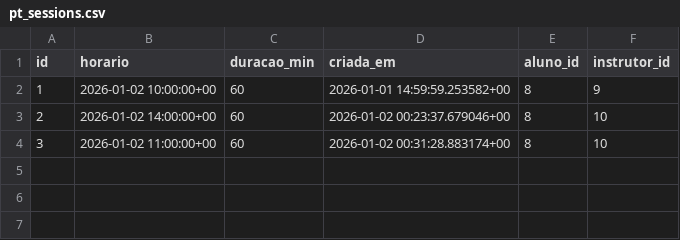
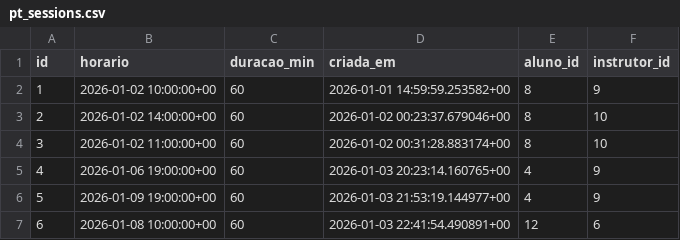
Before and after one commit to carolinaantunes03/gym-webapp, a CSV file: core/data/pt_sessions.csv, drawn as a sheet.

```diff
--- a/core/data/pt_sessions.csv
+++ b/core/data/pt_sessions.csv
@@ -4 +4,4 @@
 "3","2026-01-02 11:00:00+00",60,"2026-01-02 00:31:28.883174+00","8","10"
+"4","2026-01-06 19:00:00+00",60,"2026-01-03 20:23:14.160765+00","4","9"
+"5","2026-01-09 19:00:00+00",60,"2026-01-03 21:53:19.144977+00","4","9"
+"6","2026-01-08 10:00:00+00",60,"2026-01-03 22:41:54.490891+00","12","6"
```
Also changed, not shown: core/data/bookings.csv, core/data/payments.csv, 5 other files.
